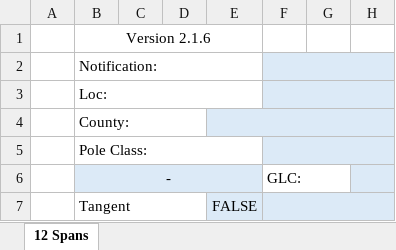
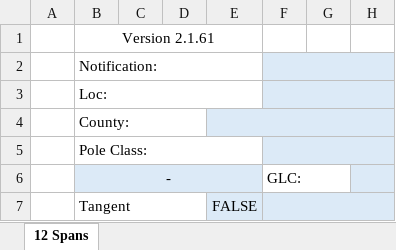
Before and after one commit to ababrahamtrc/Pole-Detail-Sheets, an Excel workbook: Sheets/12 Spans.xlsm, sheet 12 Spans, drawn as a sheet; only a part is shown; values as stored, in another font and other column widths than the file's, no borders; conditional formats not drawn; the diff names each change by its address in the sheet, - before the commit and + after, or states it on an @@ line.

Commit message:
Update file from Excel VBA

```diff
--- a/Sheets/12 Spans.xlsm (sheet 12 Spans)
+++ b/Sheets/12 Spans.xlsm (sheet 12 Spans)
-B1: Version 2.1.6
+B1: Version 2.1.61
```
